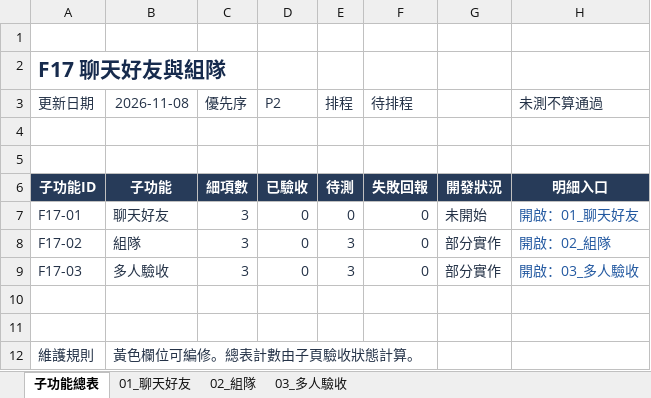
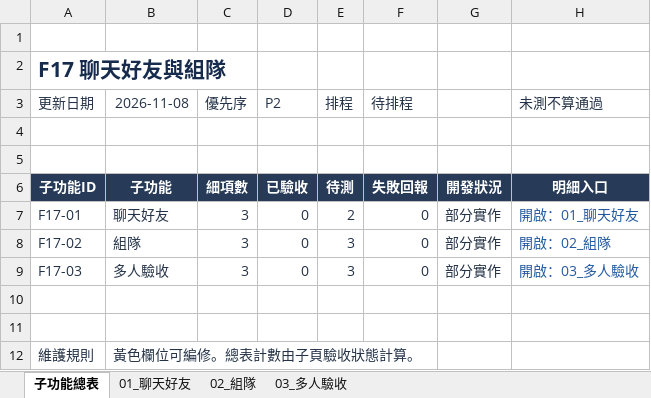
Before and after one commit to we88ec3-prog/as_server_spec, an Excel workbook: 06-development-tracking/details/F17_聊天好友與組隊.xlsx, sheet 子功能總表, drawn as a sheet; values as stored, in another font and other column widths than the file's, no borders; table styles not drawn; the diff names each change by its address in the sheet, - before the commit and + after, or states it on an @@ line.

```diff
--- a/06-development-tracking/details/F17_聊天好友與組隊.xlsx (sheet 子功能總表)
+++ b/06-development-tracking/details/F17_聊天好友與組隊.xlsx (sheet 子功能總表)
-E7 (排程): 0
+E7 (排程): 2
-G7: 未開始
+G7: 部分實作
```
Also changed, not shown: sheet 01_聊天好友, sheet 03_多人驗收, 06-development-tracking/00_Server開發總表.xlsx, 10 other files.
